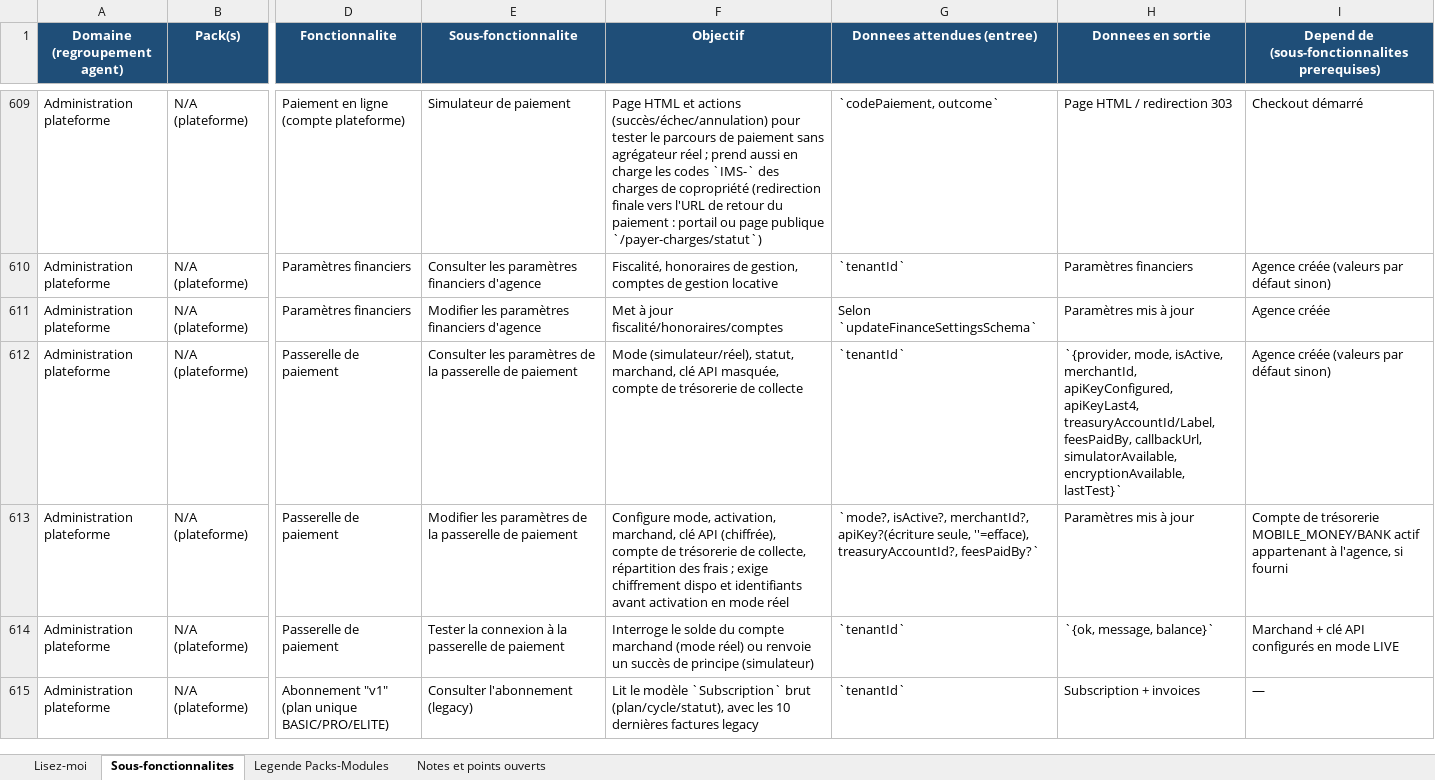
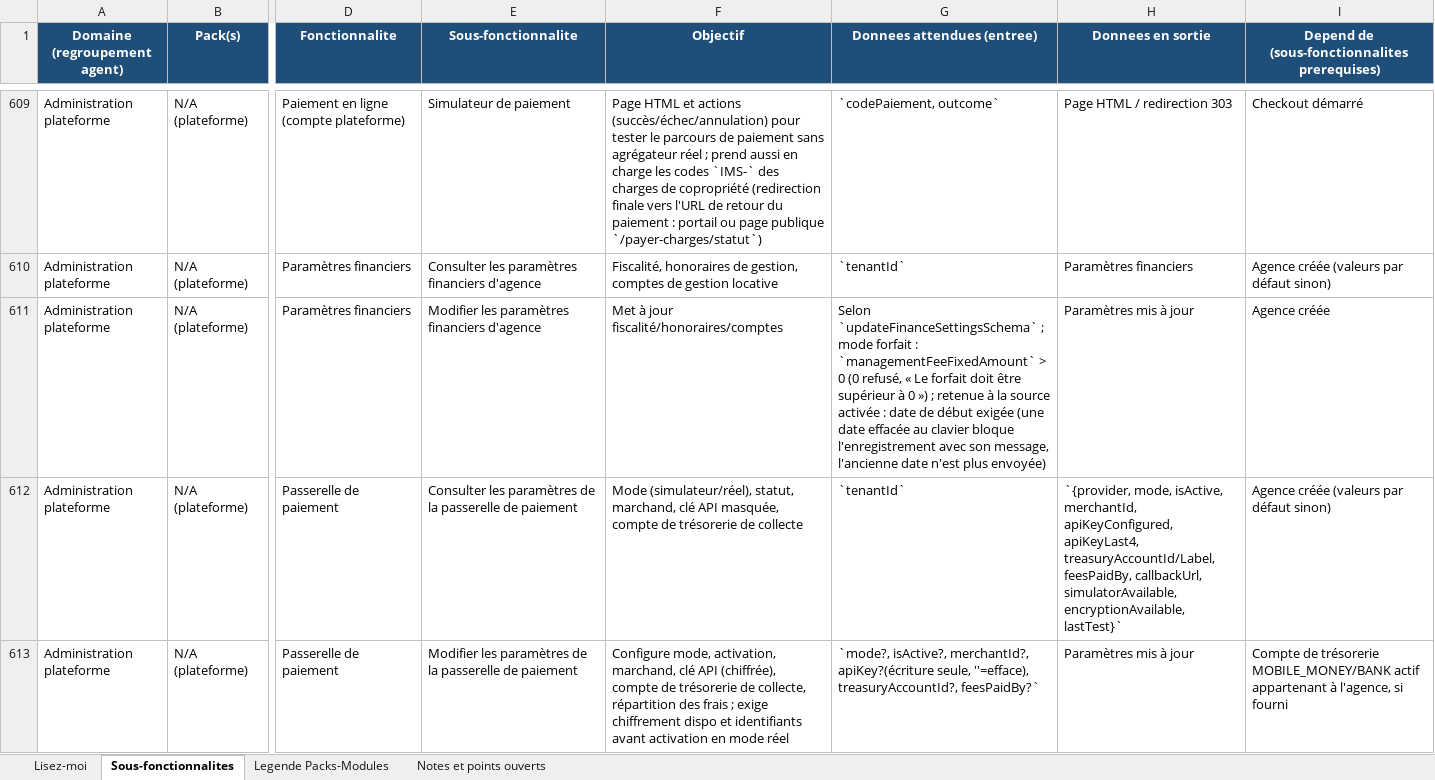
Before and after one commit to bkourouma/immotopia, an Excel workbook: docs/fonctionnalites/ImmoTopia_Wiki_Fonctionnalites.xlsx, sheet Sous-fonctionnalites, drawn as a sheet; only a part is shown, gaps mark what is left out; the shorter side is filled out with more unchanged rows; values as stored, in another font and other column widths than the file's, no borders; table styles not drawn; the diff covers the shown part only; the diff names each change by its address in the sheet, - before the commit and + after, or states it on an @@ line.

```diff
--- a/docs/fonctionnalites/ImmoTopia_Wiki_Fonctionnalites.xlsx (sheet Sous-fonctionnalites)
+++ b/docs/fonctionnalites/ImmoTopia_Wiki_Fonctionnalites.xlsx (sheet Sous-fonctionnalites)
-G611 (Donnees attendues (entree)): Selon `updateFinanceSettingsSchema`
+G611 (Donnees attendues (entree)): Selon `updateFinanceSettingsSchema` ; mode forfait : `managementFeeFixedAmount` > 0 (0 refusé, « Le forfait doit être supérieur à 0 ») ; retenue à la source activée : date de début exigée (une date effacée au clavier bloque l'enregistrement avec son message, l'ancienne date n'est plus envoyée)
```
Also changed, not shown: 98 edited cells elsewhere in this sheet, sheet Notes et points ouverts, 1 other file.
